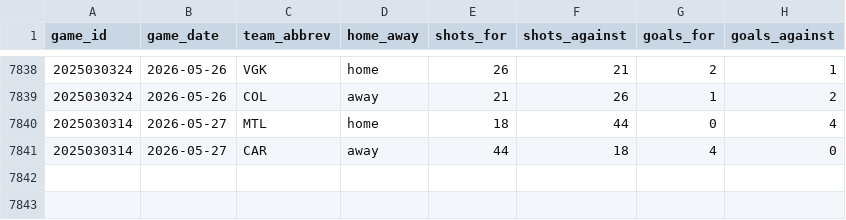
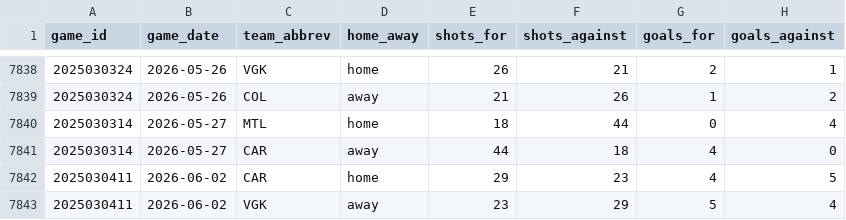
Before and after one commit to naustin1117/oddsAnalyzer, a CSV file: data/team_game_stats.csv, drawn as a sheet; only a part is shown, gaps mark what is left out.

```diff
--- a/data/team_game_stats.csv
+++ b/data/team_game_stats.csv
@@ -7841 +7841,3 @@ game_id,game_date,team_abbrev,home_away,shots_for,shots_against,goals_for,goals_
 2025030314,2026-05-27,CAR,away,44,18,4,0
+2025030411,2026-06-02,CAR,home,29,23,4,5
+2025030411,2026-06-02,VGK,away,23,29,5,4
```
Also changed, not shown: 3 other files.
